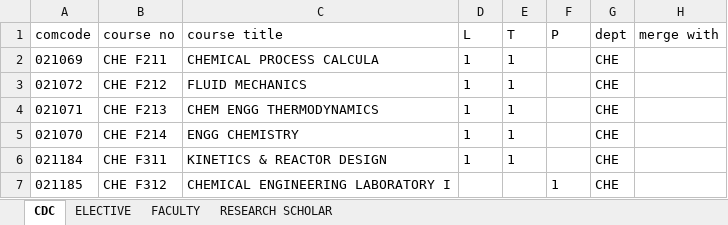
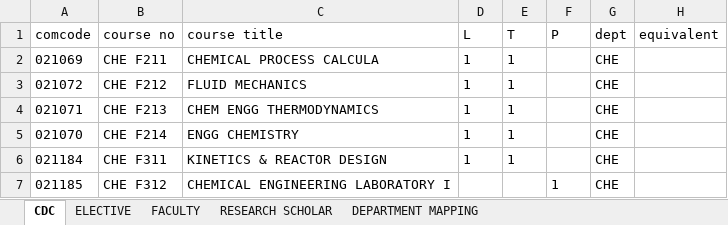
Before and after one commit to Yash0150/AUGSD_time_table_project, an Excel workbook: data.xlsx, sheet CDC, drawn as a sheet; only a part is shown; values as stored, in another font and other column widths than the file's, no borders; conditional formats not drawn; the diff names each change by its address in the sheet, - before the commit and + after, or states it on an @@ line.

Commit message:
change merged course title

```diff
--- a/data.xlsx (sheet CDC)
+++ b/data.xlsx (sheet CDC)
+sheet tab: DEPARTMENT MAPPING
-H1: merge with
+H1: equivalent
```
Also changed, not shown: sheet ELECTIVE, data_template.xlsx, 3 other files.
